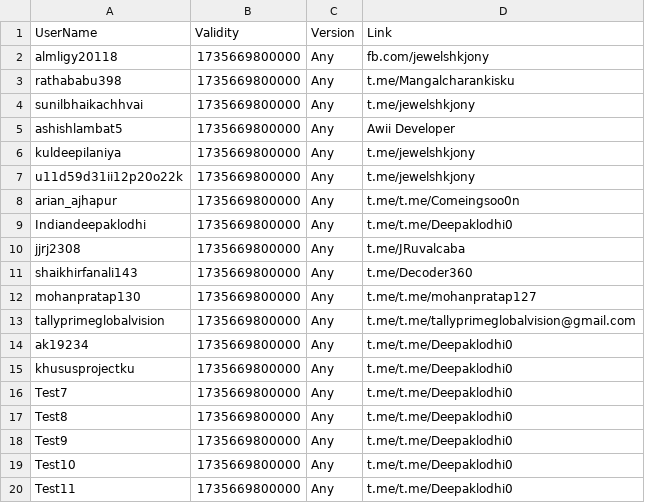
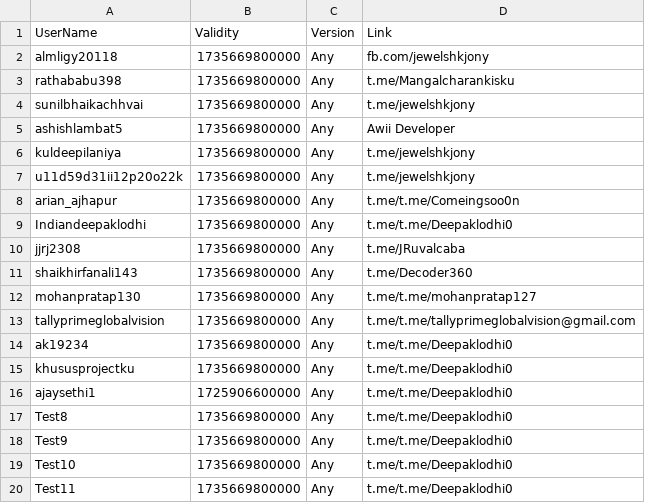
Before and after one commit to kalash1994/awiideveloper-Public, a CSV file: Quiz.csv, drawn as a sheet.

Commit message:
Update Quiz.csv

```diff
--- a/Quiz.csv
+++ b/Quiz.csv
@@ -15,3 +15,3 @@ ak19234,1735669800000,Any,t.me/t.me/Deepaklodhi0
 khususprojectku,1735669800000,Any,t.me/t.me/Deepaklodhi0
-Test7,1735669800000,Any,t.me/t.me/Deepaklodhi0
+ajaysethi1,1725906600000,Any,t.me/t.me/Deepaklodhi0
 Test8,1735669800000,Any,t.me/t.me/Deepaklodhi0
```
